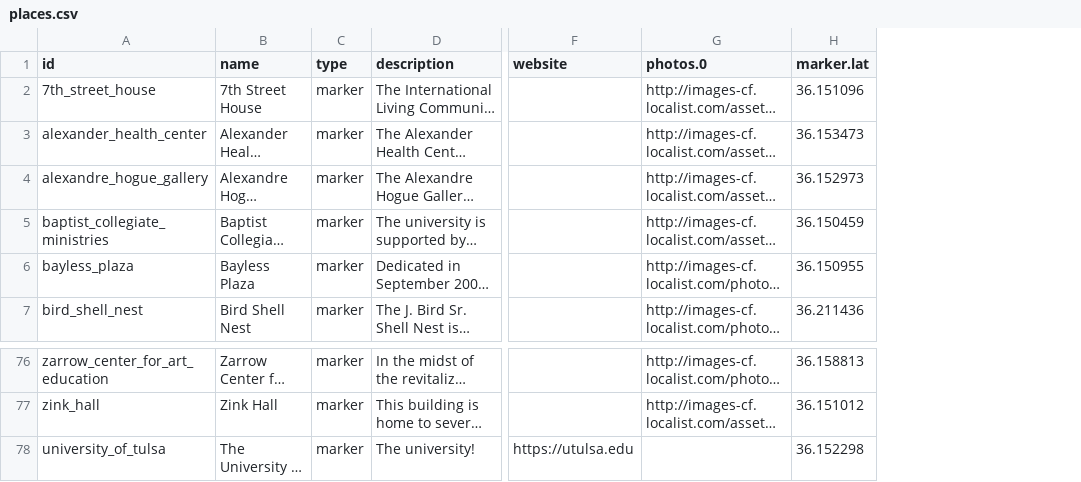
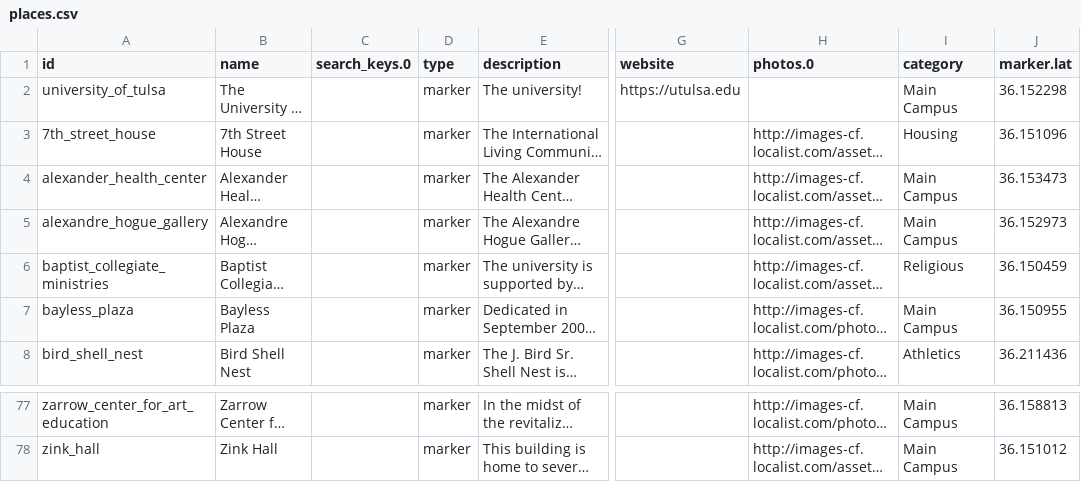
Before and after one commit to chadac/utulsa-react-map, a CSV file: src/data/places.csv, drawn as a sheet; only a part is shown, gaps mark what is left out; long unchanged cells end in …; addresses are those after the commit; the diff names each change by its address in the sheet, - before the commit and + after, or states it on an @@ line.

Commit message:
Adding search results back, with categories.
Categories are specified in the JSON file with the full name; search
results will then be grouped by each category.

```diff
--- a/src/data/places.csv
+++ b/src/data/places.csv
+column C (search_keys.0), empty
+column I (category), rows 3-8: Housing | Main Campus | Main Campus | Religious | Main Campus | Athletics; rows 77-78: Main Campus | Main Campus
@@ row 78 moved to row 2: university_of_tulsa @@
```
Also changed, not shown: 6 other files.
